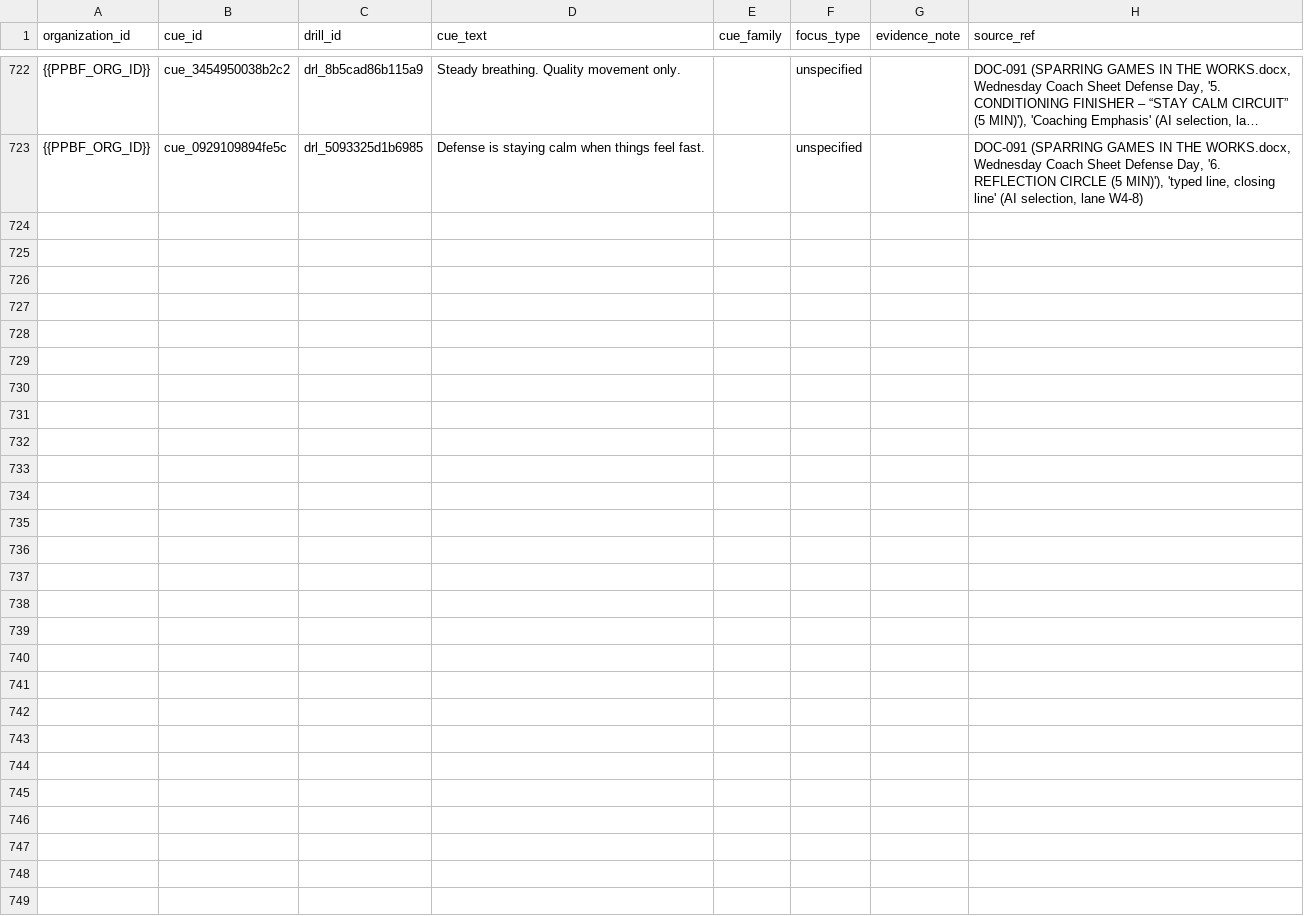
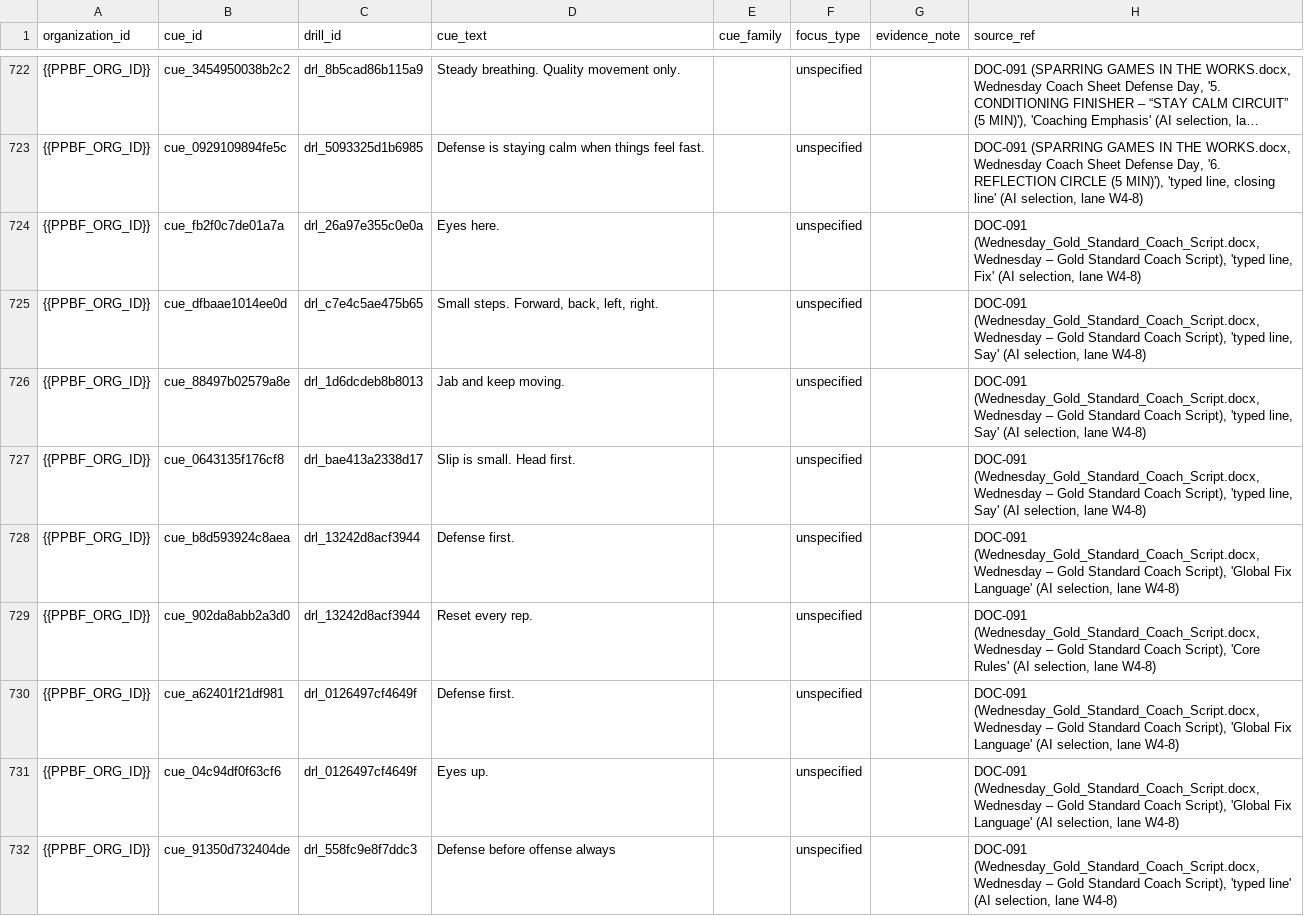
Before and after one commit to PunxsyProminence/ppbf-platform, a CSV file: apps/web/seed-data/drill-library/seed_drill_cues.csv, drawn as a sheet; only a part is shown, gaps mark what is left out; long unchanged cells end in …; the diff names each change by its address in the sheet, - before the commit and + after, or states it on an @@ line.

```diff
--- a/apps/web/seed-data/drill-library/seed_drill_cues.csv
+++ b/apps/web/seed-data/drill-library/seed_drill_cues.csv
+row 724: {{PPBF_ORG_ID}} | cue_fb2f0c7de01a7a | drl_26a97e355c0e0a | Eyes here. |  | unspecified |  | DOC-091 (Wednesday_Gold_Standard_Coach_Script.docx, Wednesday – Gold Standard Coach Script), 'typed line, Fix' (AI selection, lane W4-8)
+row 725: {{PPBF_ORG_ID}} | cue_dfbaae1014ee0d | drl_c7e4c5ae475b65 | Small steps. Forward, back, left, right. |  | unspecified |  | DOC-091 (Wednesday_Gold_Standard_Coach_Script.docx, Wednesday – Gold Standard Coach Script), 'typed line, Say' (AI selection, lane W4-8)
+row 726: {{PPBF_ORG_ID}} | cue_88497b02579a8e | drl_1d6dcdeb8b8013 | Jab and keep moving. |  | unspecified |  | DOC-091 (Wednesday_Gold_Standard_Coach_Script.docx, Wednesday – Gold Standard Coach Script), 'typed line, Say' (AI selection, lane W4-8)
+row 727: {{PPBF_ORG_ID}} | cue_0643135f176cf8 | drl_bae413a2338d17 | Slip is small. Head first. |  | unspecified |  | DOC-091 (Wednesday_Gold_Standard_Coach_Script.docx, Wednesday – Gold Standard Coach Script), 'typed line, Say' (AI selection, lane W4-8)
+row 728: {{PPBF_ORG_ID}} | cue_b8d593924c8aea | drl_13242d8acf3944 | Defense first. |  | unspecified |  | DOC-091 (Wednesday_Gold_Standard_Coach_Script.docx, Wednesday – Gold Standard Coach Script), 'Global Fix Language' (AI selection, lane W4-8)
+row 729: {{PPBF_ORG_ID}} | cue_902da8abb2a3d0 | drl_13242d8acf3944 | Reset every rep. |  | unspecified |  | DOC-091 (Wednesday_Gold_Standard_Coach_Script.docx, Wednesday – Gold Standard Coach Script), 'Core Rules' (AI selection, lane W4-8)
+row 730: {{PPBF_ORG_ID}} | cue_a62401f21df981 | drl_0126497cf4649f | Defense first. |  | unspecified |  | DOC-091 (Wednesday_Gold_Standard_Coach_Script.docx, Wednesday – Gold Standard Coach Script), 'Global Fix Language' (AI selection, lane W4-8)
+row 731: {{PPBF_ORG_ID}} | cue_04c94df0f63cf6 | drl_0126497cf4649f | Eyes up. |  | unspecified |  | DOC-091 (Wednesday_Gold_Standard_Coach_Script.docx, Wednesday – Gold Standard Coach Script), 'Global Fix Language' (AI selection, lane W4-8)
+row 732: {{PPBF_ORG_ID}} | cue_91350d732404de | drl_558fc9e8f7ddc3 | Defense before offense always |  | unspecified |  | DOC-091 (Wednesday_Gold_Standard_Coach_Script.docx, Wednesday – Gold Standard Coach Script), 'typed line' (AI selection, lane W4-8)
```
Also changed, not shown: apps/web/seed-data/drill-library/seed_drill_scale_levels.csv, apps/web/seed-data/drill-library/seed_drill_stop_rules.csv, 9 other files.
